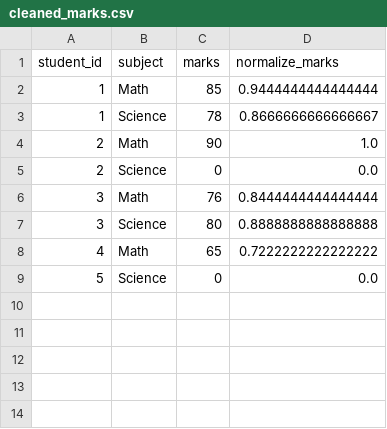
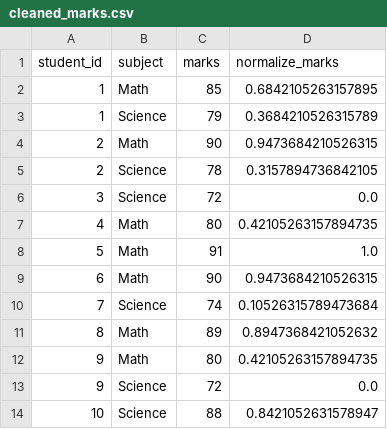
Before and after one commit to shreyadutta5/student-performance-dashboard, a CSV file: data/cleaned_marks.csv, drawn as a sheet.

Commit message:
Updated dataset, charts, filter and UI improvements

```diff
--- a/data/cleaned_marks.csv
+++ b/data/cleaned_marks.csv
@@ -1,9 +1,14 @@
 student_id,subject,marks,normalize_marks
-1,Math,85,0.9444444444444444
-1,Science,78,0.8666666666666667
-2,Math,90,1.0
-2,Science,0,0.0
-3,Math,76,0.8444444444444444
-3,Science,80,0.8888888888888888
-4,Math,65,0.7222222222222222
-5,Science,0,0.0
+1,Math,85,0.6842105263157895
+1,Science,79,0.3684210526315789
+2,Math,90,0.9473684210526315
+2,Science,78,0.3157894736842105
+3,Science,72,0.0
+4,Math,80,0.42105263157894735
+5,Math,91,1.0
+6,Math,90,0.9473684210526315
+7,Science,74,0.10526315789473684
+8,Math,89,0.8947368421052632
+9,Math,80,0.42105263157894735
+9,Science,72,0.0
+10,Science,88,0.8421052631578947
```
Also changed, not shown: 9 other files.
